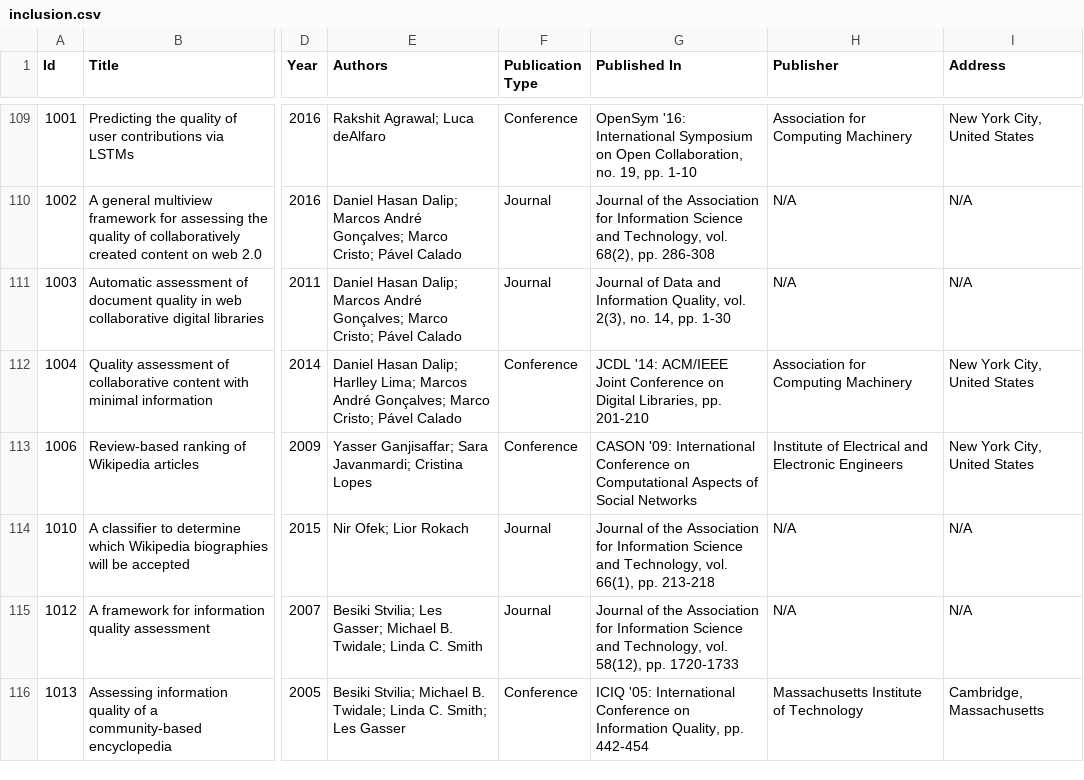
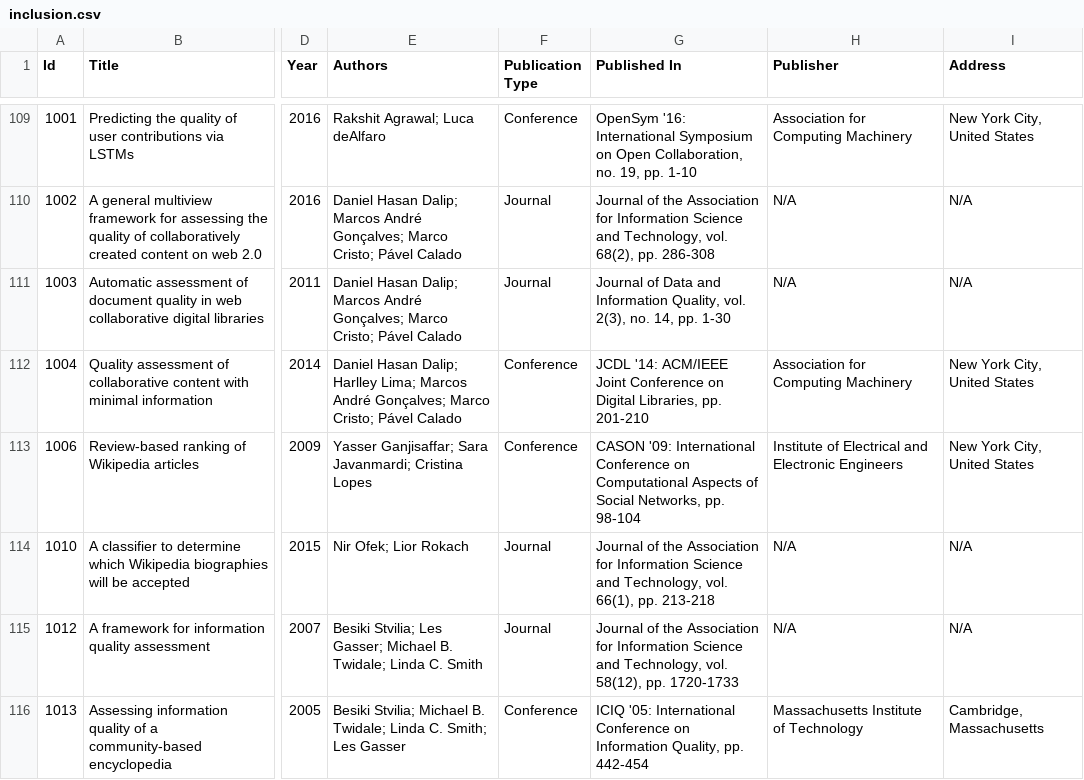
Before and after one commit to MOAAS/WikiQuality, a CSV file: review/results/csvs/inclusion.csv, drawn as a sheet; only a part is shown, gaps mark what is left out; the diff covers the shown part only; the diff names each change by its address in the sheet, - before the commit and + after, or states it on an @@ line.

```diff
--- a/review/results/csvs/inclusion.csv
+++ b/review/results/csvs/inclusion.csv
-G113 (Published In): …of Social Networks
+G113 (Published In): …of Social Networks, pp. 98-104
```
Also changed, not shown: 6 edited cells elsewhere in this file, 1 other file.
